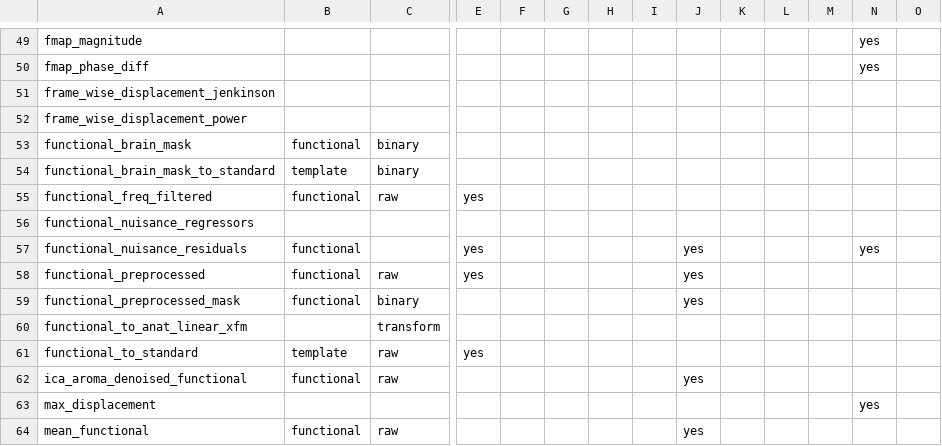
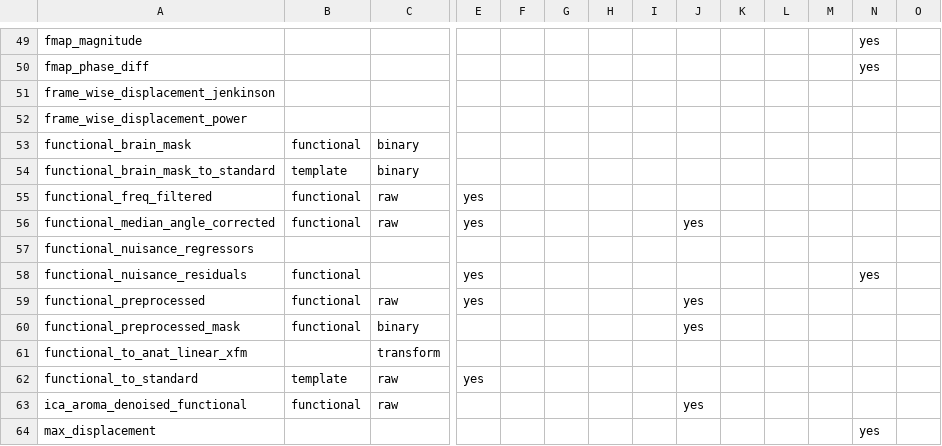
Before and after one commit to FCP-INDI/C-PAC, a CSV file: CPAC/resources/cpac_outputs.csv, drawn as a sheet; only a part is shown, gaps mark what is left out; the shorter side is filled out with more unchanged rows; addresses are those after the commit; rows hold the shown columns only; the diff names each change by its address in the sheet, - before the commit and + after, or states it on an @@ line.

Commit message:
Updated cpac_outputs.csv.

```diff
--- a/CPAC/resources/cpac_outputs.csv
+++ b/CPAC/resources/cpac_outputs.csv
+row 56: functional_median_angle_corrected | functional | raw | yes |  |  |  |  | yes
-J58: yes
+J58: (empty)
```
